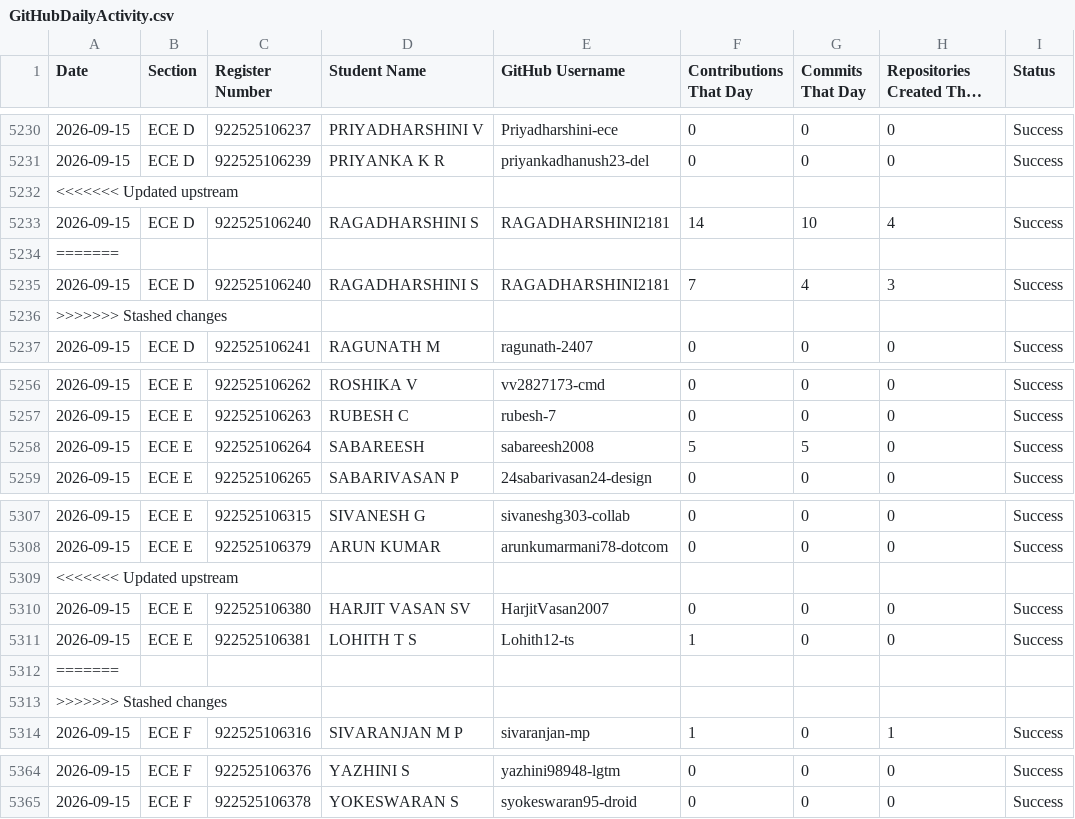
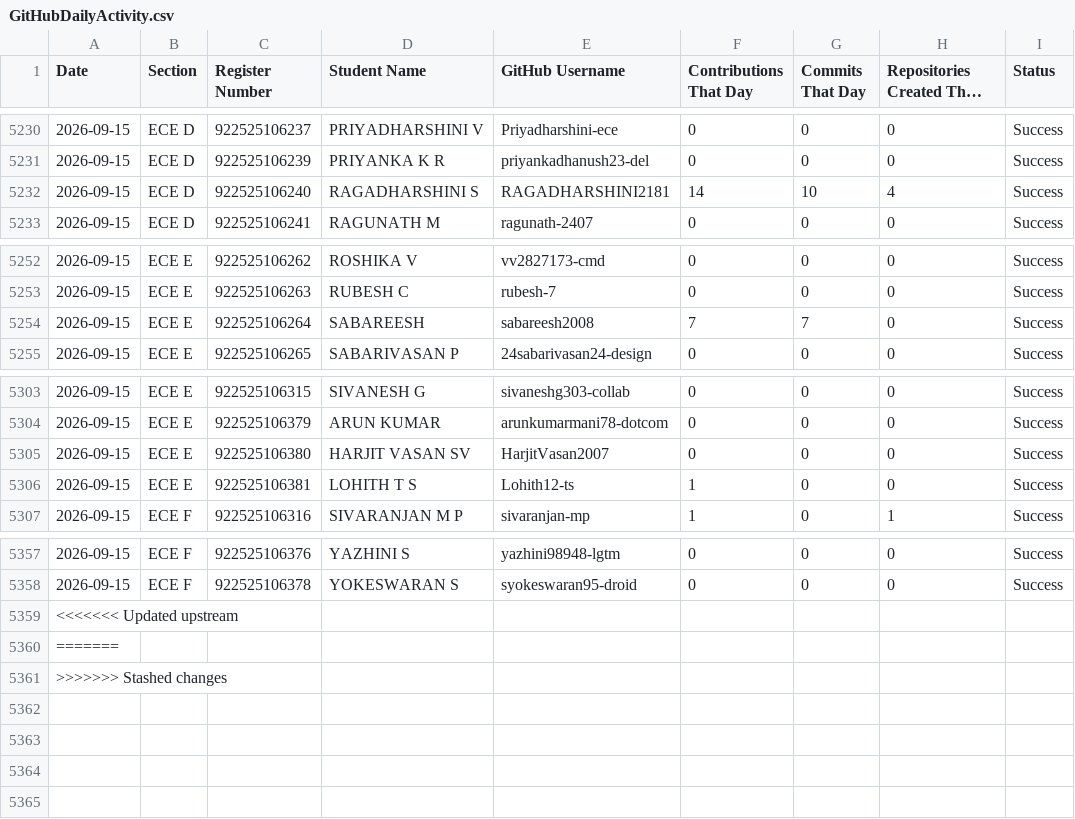
Before and after one commit to sabareesh2008/ECE-DEPARTMENT-coding-skills-tracker, a CSV file: GitHubDailyActivity.csv, drawn as a sheet; only a part is shown, gaps mark what is left out; long unchanged cells end in ….

```diff
--- a/GitHubDailyActivity.csv
+++ b/GitHubDailyActivity.csv
@@ -5231,7 +5231,3 @@
 2026-09-15,ECE D,922525106239,PRIYANKA K R,priyankadhanush23-del,0,0,0,Success
-<<<<<<< Updated upstream
 2026-09-15,ECE D,922525106240,RAGADHARSHINI S,RAGADHARSHINI2181,14,10,4,Success
-=======
-2026-09-15,ECE D,922525106240,RAGADHARSHINI S,RAGADHARSHINI2181,7,4,3,Success
->>>>>>> Stashed changes
 2026-09-15,ECE D,922525106241,RAGUNATH M,ragunath-2407,0,0,0,Success
@@ -5257,3 +5253,3 @@
 2026-09-15,ECE E,922525106263,RUBESH C,rubesh-7,0,0,0,Success
-2026-09-15,ECE E,922525106264,SABAREESH,sabareesh2008,5,5,0,Success
+2026-09-15,ECE E,922525106264,SABAREESH,sabareesh2008,7,7,0,Success
 2026-09-15,ECE E,922525106265,SABARIVASAN P,24sabarivasan24-design,0,0,0,Success
@@ -5308,7 +5304,4 @@
 2026-09-15,ECE E,922525106379,ARUN KUMAR,arunkumarmani78-dotcom,0,0,0,Success
-<<<<<<< Updated upstream
 2026-09-15,ECE E,922525106380,HARJIT VASAN SV,HarjitVasan2007,0,0,0,Success
 2026-09-15,ECE E,922525106381,LOHITH T S,Lohith12-ts,1,0,0,Success
-=======
->>>>>>> Stashed changes
 2026-09-15,ECE F,922525106316,SIVARANJAN M P,sivaranjan-mp,1,0,1,Success
@@ -5365 +5358,4 @@
 2026-09-15,ECE F,922525106378,YOKESWARAN S,syokeswaran95-droid,0,0,0,Success
+<<<<<<< Updated upstream,,,,,,,,
+=======,,,,,,,,
+>>>>>>> Stashed changes,,,,,,,,
```
Also changed, not shown: GitHubLiveData.csv, 2 other files.
